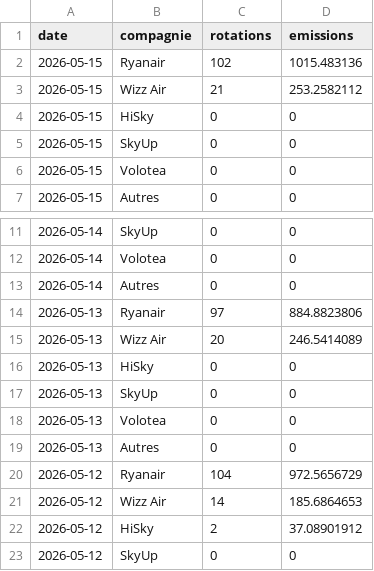
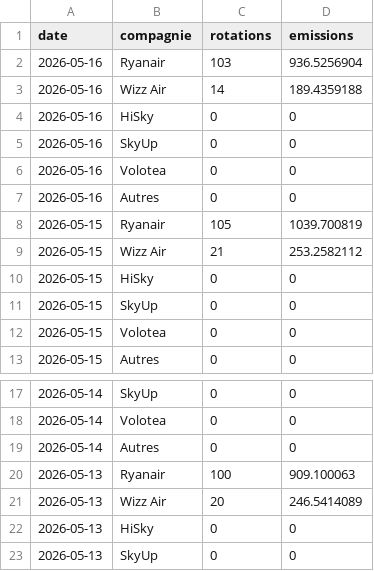
Before and after one commit to emissionscarbonebva-maker/bva-ges, a CSV file: data/EXPORT_daily_airlines.csv, drawn as a sheet; only a part is shown, gaps mark what is left out; the shorter side is filled out with more unchanged rows.

```diff
--- a/data/EXPORT_daily_airlines.csv
+++ b/data/EXPORT_daily_airlines.csv
@@ -1,3 +1,9 @@
 date,compagnie,rotations,emissions
-2026-05-15,Ryanair,102,1015.483136
+2026-05-16,Ryanair,103,936.5256904
+2026-05-16,Wizz Air,14,189.4359188
+2026-05-16,HiSky,0,0
+2026-05-16,SkyUp,0,0
+2026-05-16,Volotea,0,0
+2026-05-16,Autres,0,0
+2026-05-15,Ryanair,105,1039.700819
 2026-05-15,Wizz Air,21,253.2582112
@@ -13,3 +19,3 @@
 2026-05-14,Autres,0,0
-2026-05-13,Ryanair,97,884.8823806
+2026-05-13,Ryanair,100,909.100063
 2026-05-13,Wizz Air,20,246.5414089
```
Also changed, not shown: data/EXPORT_arrivals_YTD.csv, data/EXPORT_cumul_scopes.csv, 3 other files.
